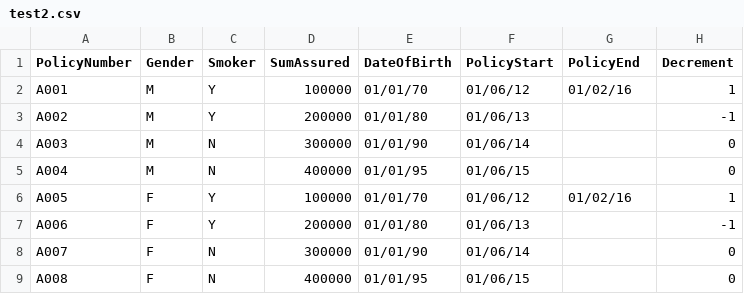
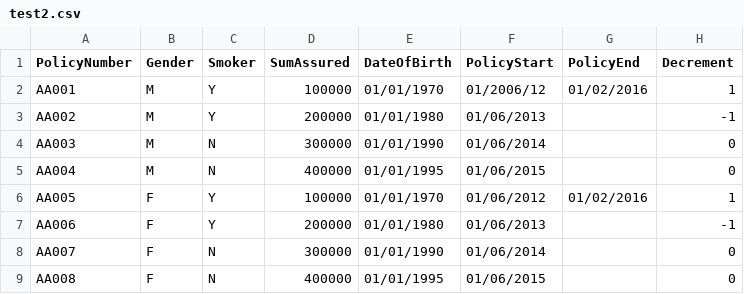
Before and after one commit to juschan/leap, a CSV file: test2.csv, drawn as a sheet.

Commit message:
Added Dataframe feature. New test file

```diff
--- a/test2.csv
+++ b/test2.csv
@@ -1,9 +1,9 @@
 PolicyNumber,Gender,Smoker,SumAssured,DateOfBirth,PolicyStart,PolicyEnd,Decrement
-A001,M,Y,100000,01/01/70,01/06/12,01/02/16,1
-A002,M,Y,200000,01/01/80,01/06/13,,-1
-A003,M,N,300000,01/01/90,01/06/14,,0
-A004,M,N,400000,01/01/95,01/06/15,,0
-A005,F,Y,100000,01/01/70,01/06/12,01/02/16,1
-A006,F,Y,200000,01/01/80,01/06/13,,-1
-A007,F,N,300000,01/01/90,01/06/14,,0
-A008,F,N,400000,01/01/95,01/06/15,,0
+AA001,M,Y,100000,01/01/1970,01/2006/12,01/02/2016,1
+AA002,M,Y,200000,01/01/1980,01/06/2013,,-1
+AA003,M,N,300000,01/01/1990,01/06/2014,,0
+AA004,M,N,400000,01/01/1995,01/06/2015,,0
+AA005,F,Y,100000,01/01/1970,01/06/2012,01/02/2016,1
+AA006,F,Y,200000,01/01/1980,01/06/2013,,-1
+AA007,F,N,300000,01/01/1990,01/06/2014,,0
+AA008,F,N,400000,01/01/1995,01/06/2015,,0
```
Also changed, not shown: 3 other files.
